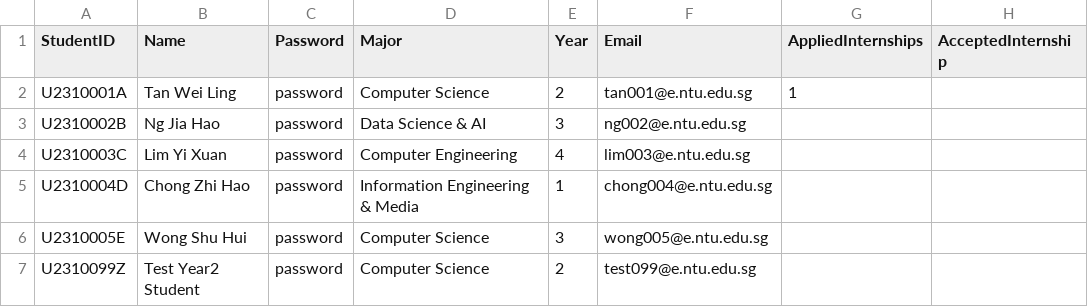
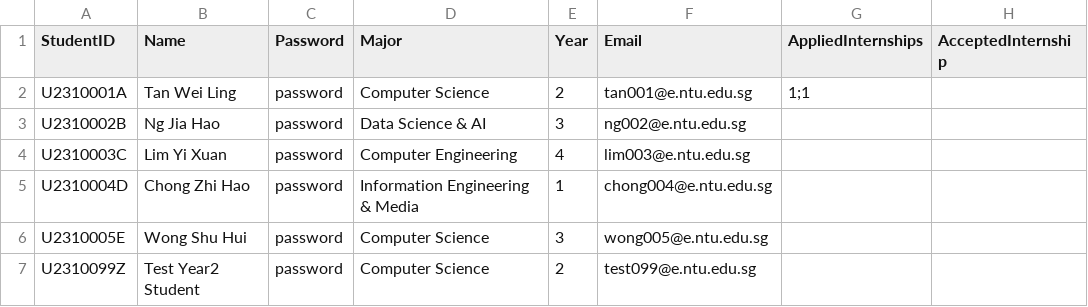
Before and after one commit to saamuul/internship-placement-management-system, a CSV file: data/Student_List.csv, drawn as a sheet.

```diff
--- a/data/Student_List.csv
+++ b/data/Student_List.csv
@@ -1,3 +1,3 @@
 StudentID,Name,Password,Major,Year,Email,AppliedInternships,AcceptedInternship
-U2310001A,Tan Wei Ling,password,Computer Science,2,tan001@e.ntu.edu.sg,1,
+U2310001A,Tan Wei Ling,password,Computer Science,2,tan001@e.ntu.edu.sg,1;1,
 U2310002B,Ng Jia Hao,password,Data Science & AI,3,ng002@e.ntu.edu.sg,,
```
Also changed, not shown: data/Company_Representative_List.csv, data/Internship_Opportunity_List.csv, 3 other files.
